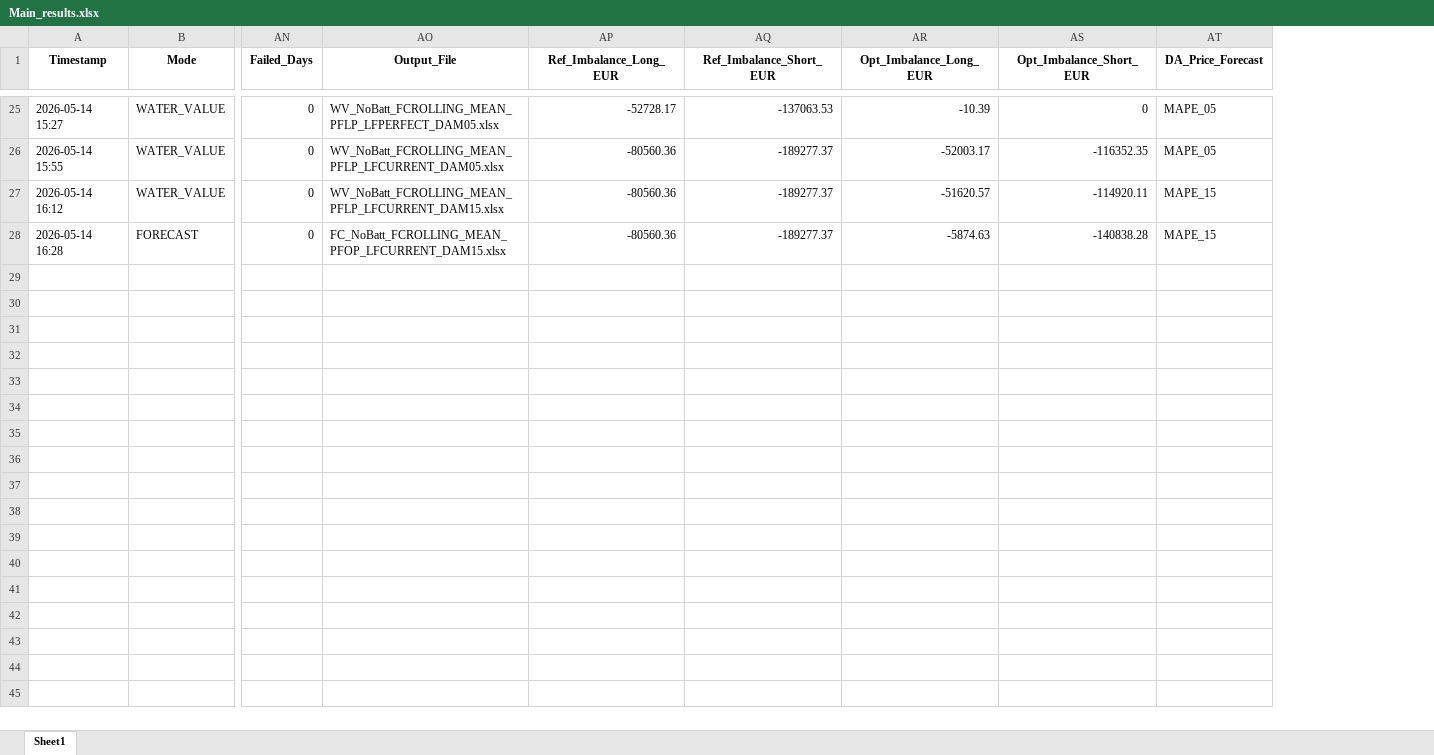
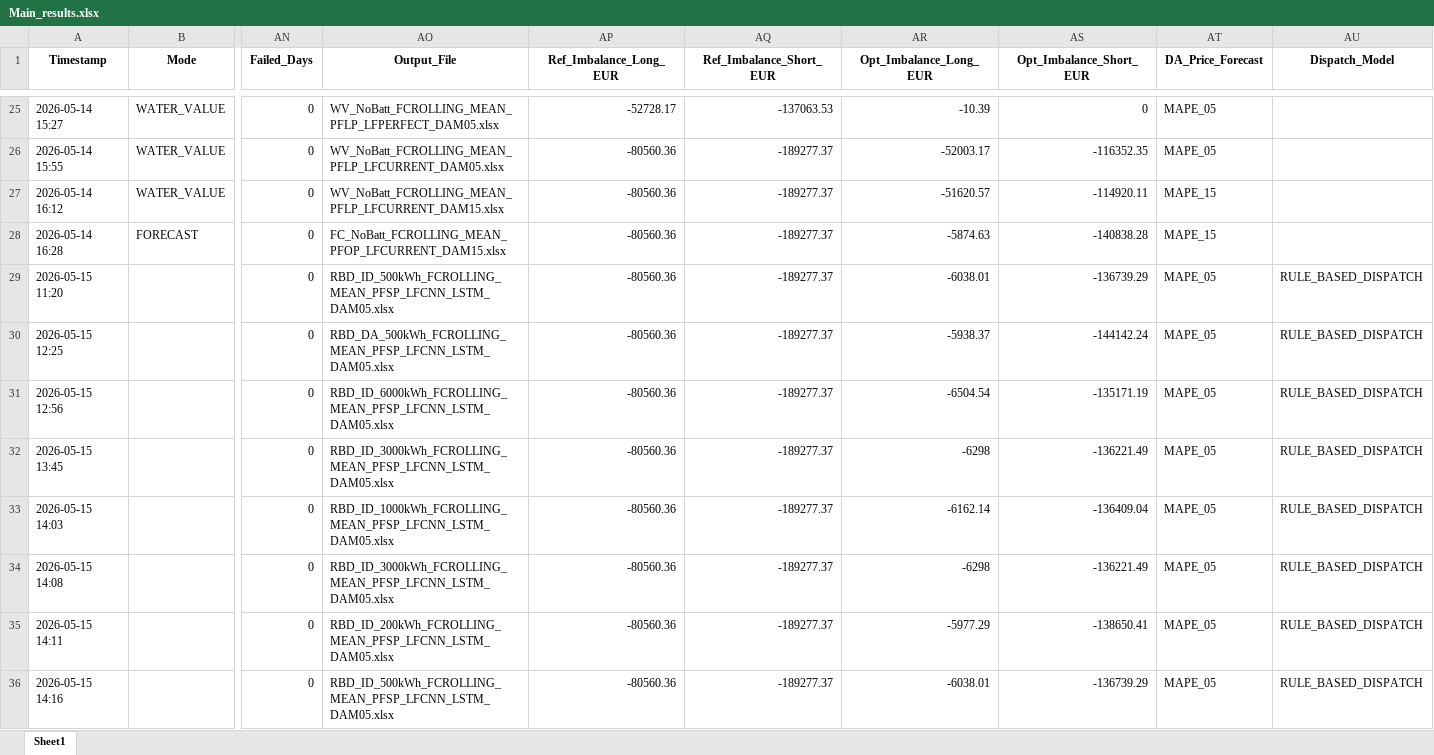
Before and after one commit to MatisGo/Thesis_AlpenEnergie, an Excel workbook: Optimisation/Output/Main_results.xlsx, sheet Sheet1, drawn as a sheet; only a part is shown, gaps mark what is left out; values as stored, in another font and other column widths than the file's, no borders; rows hold the shown columns only; the diff covers the shown part only; the diff names each change by its address in the sheet, - before the commit and + after, or states it on an @@ line.

```diff
--- a/Optimisation/Output/Main_results.xlsx (sheet Sheet1)
+++ b/Optimisation/Output/Main_results.xlsx (sheet Sheet1)
+column AU (Dispatch_Model), empty
+row 29: 2026-05-15 11:20 |  | 0 | RBD_ID_500kWh_FCROLLING_MEAN_PFSP_LFCNN_LSTM_DAM05.xlsx | -80560.36 | -189277.37 | -6038.01 | -136739.29 | MAPE_05 | RULE_BASED_DISPATCH
+row 30: 2026-05-15 12:25 |  | 0 | RBD_DA_500kWh_FCROLLING_MEAN_PFSP_LFCNN_LSTM_DAM05.xlsx | -80560.36 | -189277.37 | -5938.37 | -144142.24 | MAPE_05 | RULE_BASED_DISPATCH
+row 31: 2026-05-15 12:56 |  | 0 | RBD_ID_6000kWh_FCROLLING_MEAN_PFSP_LFCNN_LSTM_DAM05.xlsx | -80560.36 | -189277.37 | -6504.54 | -135171.19 | MAPE_05 | RULE_BASED_DISPATCH
+row 32: 2026-05-15 13:45 |  | 0 | RBD_ID_3000kWh_FCROLLING_MEAN_PFSP_LFCNN_LSTM_DAM05.xlsx | -80560.36 | -189277.37 | -6298 | -136221.49 | MAPE_05 | RULE_BASED_DISPATCH
+row 33: 2026-05-15 14:03 |  | 0 | RBD_ID_1000kWh_FCROLLING_MEAN_PFSP_LFCNN_LSTM_DAM05.xlsx | -80560.36 | -189277.37 | -6162.14 | -136409.04 | MAPE_05 | RULE_BASED_DISPATCH
+row 34: 2026-05-15 14:08 |  | 0 | RBD_ID_3000kWh_FCROLLING_MEAN_PFSP_LFCNN_LSTM_DAM05.xlsx | -80560.36 | -189277.37 | -6298 | -136221.49 | MAPE_05 | RULE_BASED_DISPATCH
+row 35: 2026-05-15 14:11 |  | 0 | RBD_ID_200kWh_FCROLLING_MEAN_PFSP_LFCNN_LSTM_DAM05.xlsx | -80560.36 | -189277.37 | -5977.29 | -138650.41 | MAPE_05 | RULE_BASED_DISPATCH
+row 36: 2026-05-15 14:16 |  | 0 | RBD_ID_500kWh_FCROLLING_MEAN_PFSP_LFCNN_LSTM_DAM05.xlsx | -80560.36 | -189277.37 | -6038.01 | -136739.29 | MAPE_05 | RULE_BASED_DISPATCH
```
Also changed, not shown: 8 added rows elsewhere in this sheet, 34 other files.
